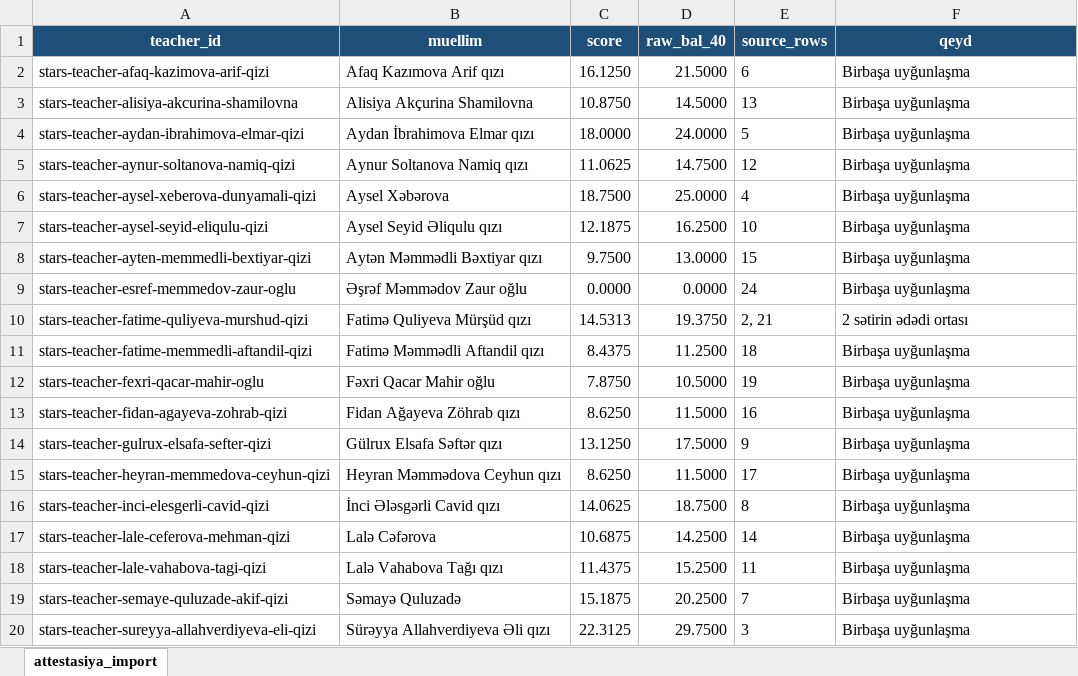
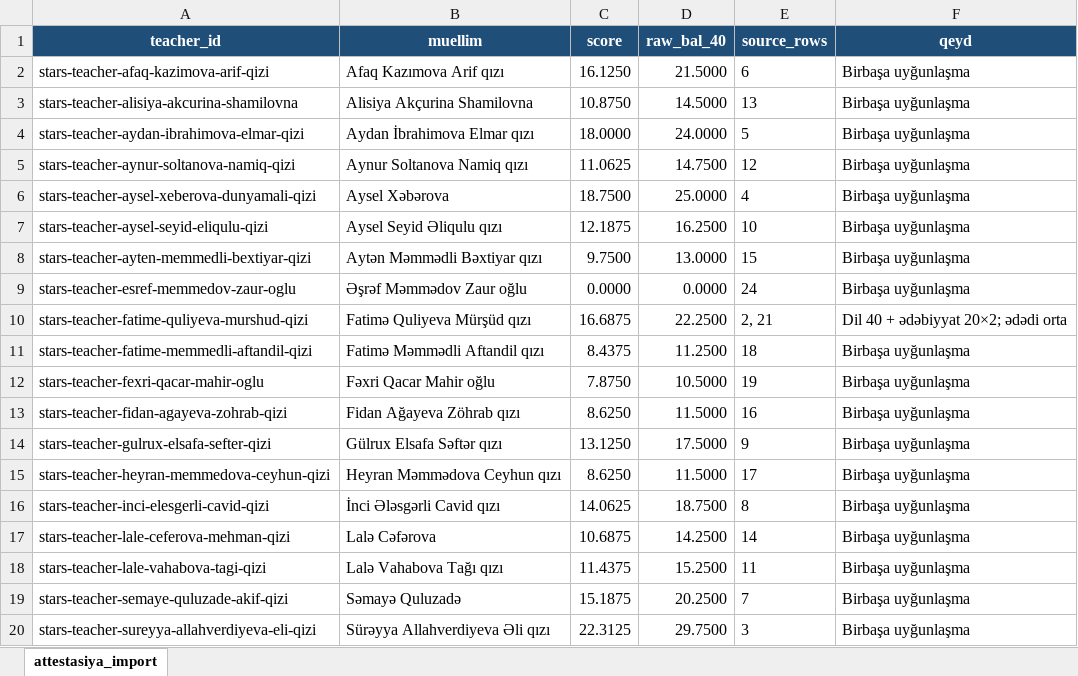
Before and after one commit to mammadkarimlee/vote, an Excel workbook: outputs/miq-import/miq_stars_import_ready.xlsx, sheet attestasiya_import, drawn as a sheet; values as stored, in another font and other column widths than the file's, no borders; table styles not drawn; the diff names each change by its address in the sheet, - before the commit and + after, or states it on an @@ line.

```diff
--- a/outputs/miq-import/miq_stars_import_ready.xlsx (sheet attestasiya_import)
+++ b/outputs/miq-import/miq_stars_import_ready.xlsx (sheet attestasiya_import)
-C10 (score): 14.5313
+C10 (score): 16.6875
-D10 (raw_bal_40): 19.3750
+D10 (raw_bal_40): 22.2500
-F10 (qeyd): 2 sətirin ədədi ortası
+F10 (qeyd): Dil 40 + ədəbiyyat 20×2; ədədi orta
```
Also changed, not shown: outputs/miq-import/miq_manual_review.xlsx, outputs/miq-import/miq_nesimi_import_ready.xlsx.
